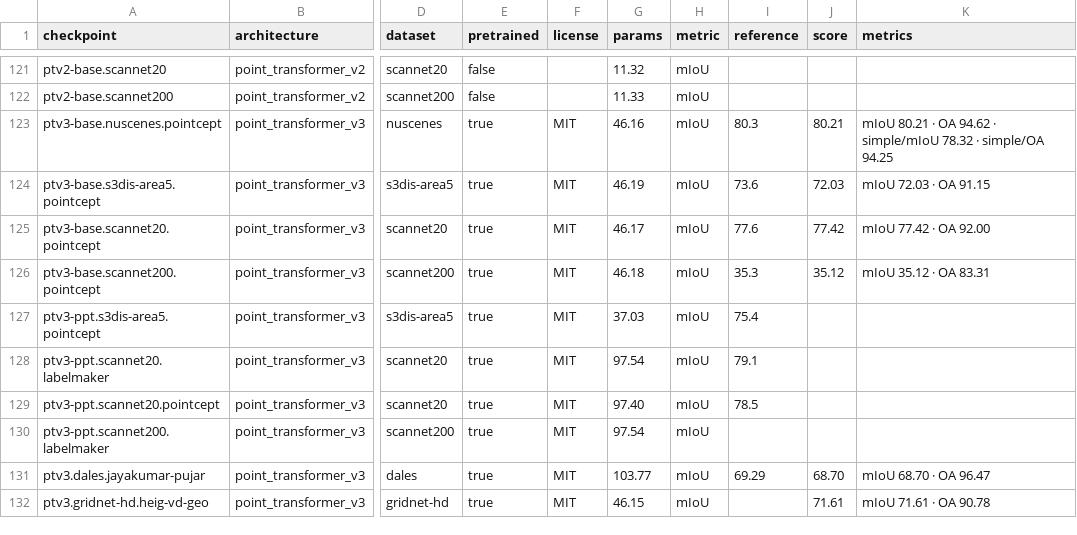
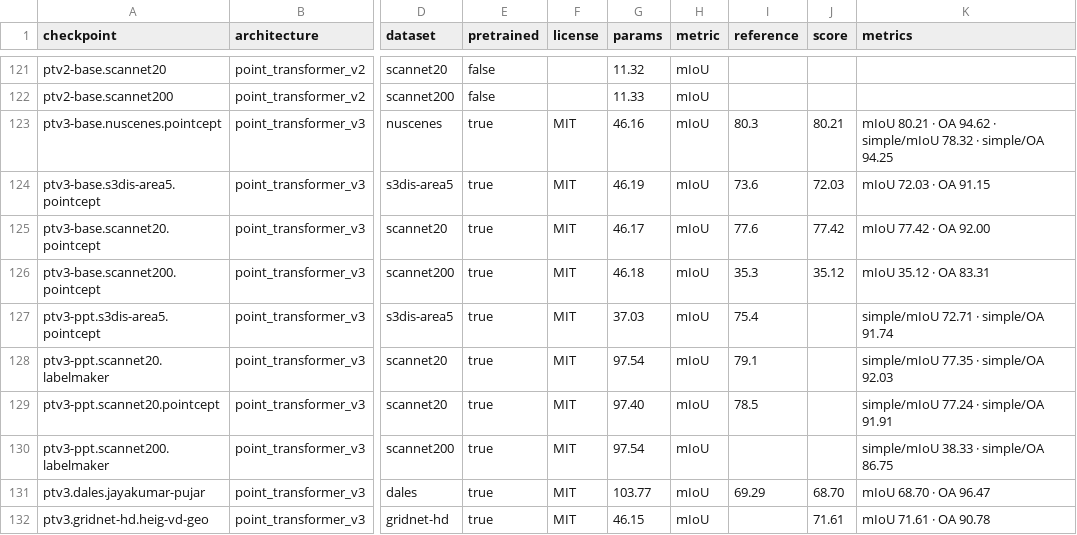
Before and after one commit to arthurdjn/pytorch-pointcloud, a CSV file: docs/data/models.csv, drawn as a sheet; only a part is shown, gaps mark what is left out; the diff names each change by its address in the sheet, - before the commit and + after, or states it on an @@ line.

Commit message:
feat: add the ptv3 ppt single-pass scores

```diff
--- a/docs/data/models.csv
+++ b/docs/data/models.csv
-K127 (metrics): (empty)
+K127 (metrics): simple/mIoU 72.71 · simple/OA 91.74
-K128 (metrics): (empty)
+K128 (metrics): simple/mIoU 77.35 · simple/OA 92.03
-K129 (metrics): (empty)
+K129 (metrics): simple/mIoU 77.24 · simple/OA 91.91
-K130 (metrics): (empty)
+K130 (metrics): simple/mIoU 38.33 · simple/OA 86.75
```
Also changed, not shown: 1 other file.
